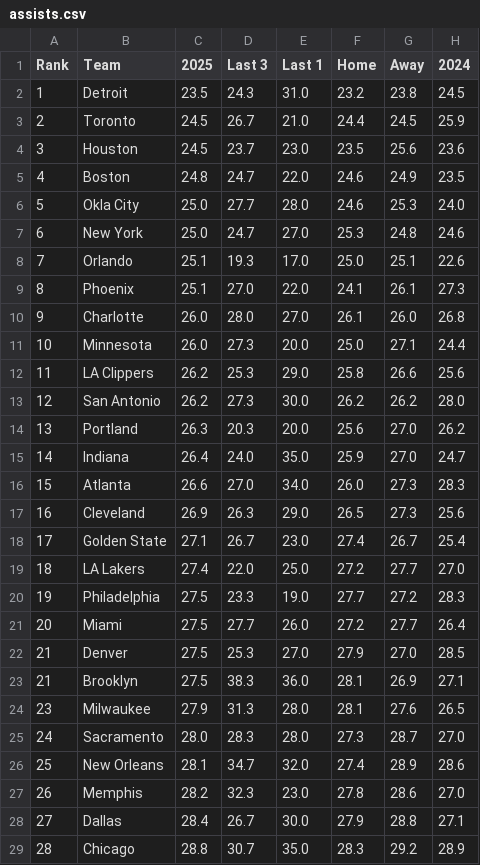
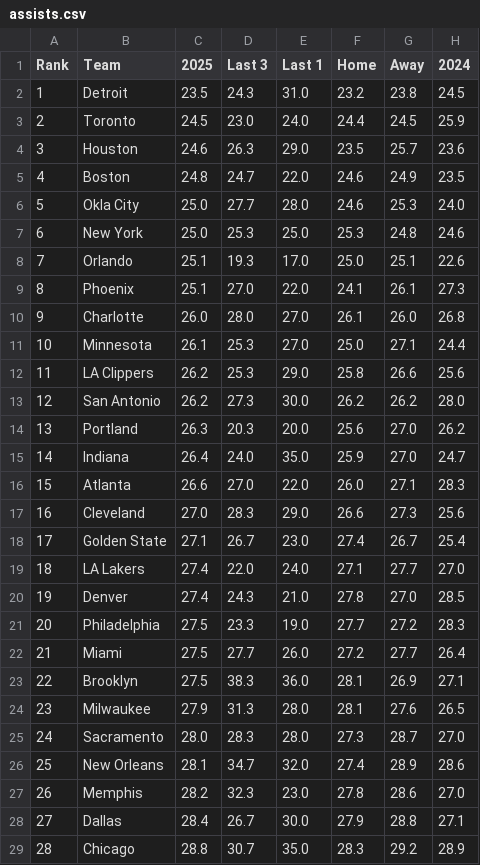
Before and after one commit to gbbpro/bballApp, a CSV file: data/assists.csv, drawn as a sheet; only a part is shown.

```diff
--- a/data/assists.csv
+++ b/data/assists.csv
@@ -2,7 +2,7 @@ Rank,Team,2025,Last 3,Last 1,Home,Away,2024
 1,Detroit,23.5,24.3,31.0,23.2,23.8,24.5
-2,Toronto,24.5,26.7,21.0,24.4,24.5,25.9
-3,Houston,24.5,23.7,23.0,23.5,25.6,23.6
+2,Toronto,24.5,23.0,24.0,24.4,24.5,25.9
+3,Houston,24.6,26.3,29.0,23.5,25.7,23.6
 4,Boston,24.8,24.7,22.0,24.6,24.9,23.5
 5,Okla City,25.0,27.7,28.0,24.6,25.3,24.0
-6,New York,25.0,24.7,27.0,25.3,24.8,24.6
+6,New York,25.0,25.3,25.0,25.3,24.8,24.6
 7,Orlando,25.1,19.3,17.0,25.0,25.1,22.6
@@ -10,3 +10,3 @@ Rank,Team,2025,Last 3,Last 1,Home,Away,2024
 9,Charlotte,26.0,28.0,27.0,26.1,26.0,26.8
-10,Minnesota,26.0,27.3,20.0,25.0,27.1,24.4
+10,Minnesota,26.1,25.3,27.0,25.0,27.1,24.4
 11,LA Clippers,26.2,25.3,29.0,25.8,26.6,25.6
@@ -15,10 +15,10 @@ Rank,Team,2025,Last 3,Last 1,Home,Away,2024
 14,Indiana,26.4,24.0,35.0,25.9,27.0,24.7
-15,Atlanta,26.6,27.0,34.0,26.0,27.3,28.3
-16,Cleveland,26.9,26.3,29.0,26.5,27.3,25.6
+15,Atlanta,26.6,27.0,22.0,26.0,27.1,28.3
+16,Cleveland,27.0,28.3,29.0,26.6,27.3,25.6
 17,Golden State,27.1,26.7,23.0,27.4,26.7,25.4
-18,LA Lakers,27.4,22.0,25.0,27.2,27.7,27.0
-19,Philadelphia,27.5,23.3,19.0,27.7,27.2,28.3
-20,Miami,27.5,27.7,26.0,27.2,27.7,26.4
-21,Denver,27.5,25.3,27.0,27.9,27.0,28.5
-21,Brooklyn,27.5,38.3,36.0,28.1,26.9,27.1
+18,LA Lakers,27.4,22.0,24.0,27.1,27.7,27.0
+19,Denver,27.4,24.3,21.0,27.8,27.0,28.5
+20,Philadelphia,27.5,23.3,19.0,27.7,27.2,28.3
+21,Miami,27.5,27.7,26.0,27.2,27.7,26.4
+22,Brooklyn,27.5,38.3,36.0,28.1,26.9,27.1
 23,Milwaukee,27.9,31.3,28.0,28.1,27.6,26.5
```
Also changed, not shown: data/def_rebounds.csv, data/defense_14d.csv, 4 other files.
